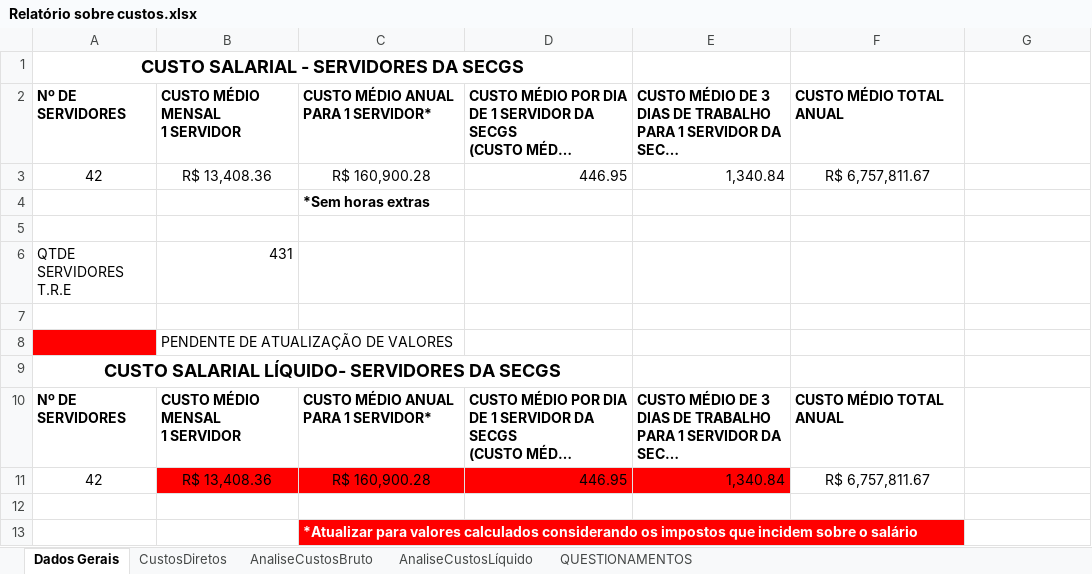
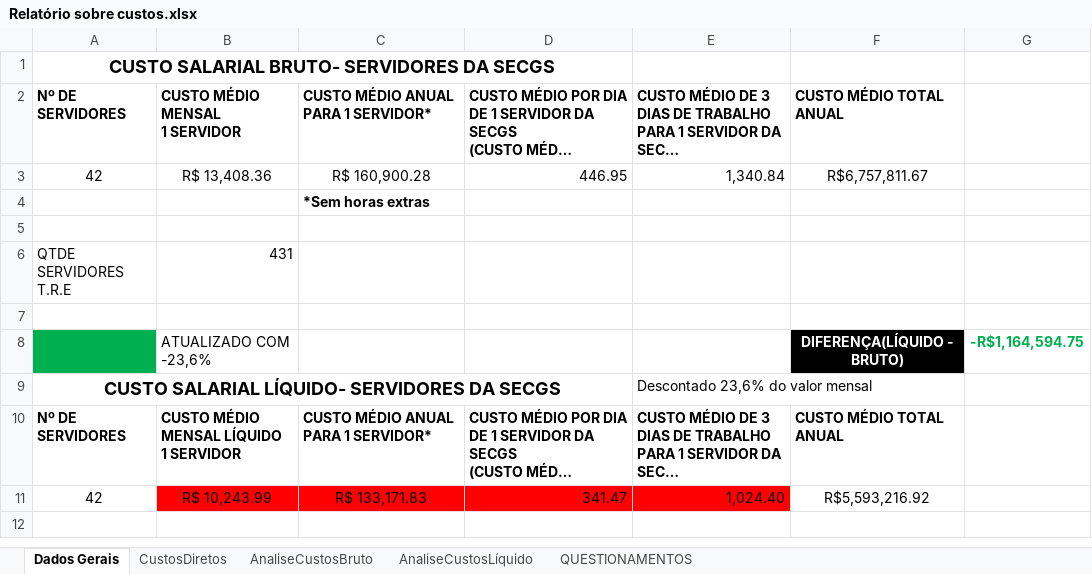
Before and after one commit to ruhansanabria/Puc_Lean2016, an Excel workbook: Define/Custos Servidores/Relatório sobre custos.xlsx, sheet Dados Gerais, drawn as a sheet; long unchanged cells end in …; values as stored, in another font and other column widths than the file's, no borders; charts and pictures not drawn; removed rows and columns are numbered as before the commit, all else as after; ↵ is a line break in a cell; the diff names each change by its address in the sheet, - before the commit and + after, or states it on an @@ line.

```diff
--- a/Define/Custos Servidores/Relatório sobre custos.xlsx (sheet Dados Gerais)
+++ b/Define/Custos Servidores/Relatório sobre custos.xlsx (sheet Dados Gerais)
-A1: CUSTO SALARIAL - SERVIDORES DA SECGS
+A1: CUSTO SALARIAL BRUTO- SERVIDORES DA SECGS
-F3: R$ 6,757,811.67
+F3: R$6,757,811.67
-row 8:  | PENDENTE DE ATUALIZAÇÃO DE VALORES
+row 8:  | ATUALIZADO COM -23,6% |  |  |  | DIFERENÇA(LÍQUIDO - BRUTO) | -R$1,164,594.75
-E9: (empty)
+E9: Descontado 23,6% do valor mensal
-B10: CUSTO MÉDIO MENSAL ↵ 1 SERVIDOR
+B10: CUSTO MÉDIO MENSAL LÍQUIDO ↵ 1 SERVIDOR
-row 11: 42 | R$ 13,408.36 | R$ 160,900.28 | 446.95 | 1,340.84 | R$ 6,757,811.67
-row 11: (empty)
+row 11: 42 | R$ 10,243.99 | R$ 133,171.83 | 341.47 | 1,024.40 | R$5,593,216.92
-B11:E11 fill: none
+B11:E11 fill: #FF0000
-row 13:  |  | *Atualizar para valores calculados considerando os impostos que incidem sobre o salário
```
Also changed, not shown: sheet AnaliseCustosLíquido, sheet AnaliseCustosBruto, Banco de Dados de PADS/Banco_Dados_PAD.xlsx, 6 other files.
